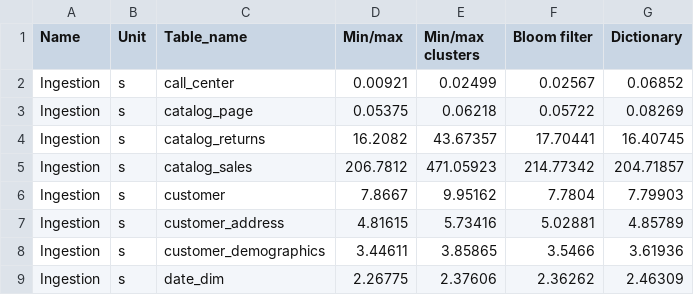
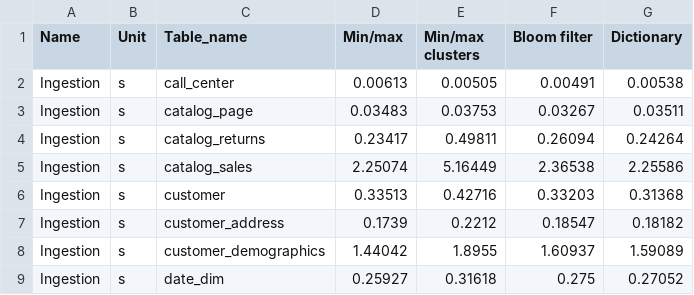
Before and after one commit to Burdmann/duckdb, a CSV file: xperiments_results/tpcds/processed/ingestion.csv, drawn as a sheet; only a part is shown; the diff covers the shown part only.

```diff
--- a/xperiments_results/tpcds/processed/ingestion.csv
+++ b/xperiments_results/tpcds/processed/ingestion.csv
@@ -1,9 +1,9 @@
 Name,Unit,Table_name,Min/max,Min/max clusters,Bloom filter,Dictionary
-Ingestion,s,call_center,0.00921,0.02499,0.02567,0.06852
-Ingestion,s,catalog_page,0.05375,0.06218,0.05722,0.08269
-Ingestion,s,catalog_returns,16.2082,43.67357,17.70441,16.40745
-Ingestion,s,catalog_sales,206.7812,471.05923,214.77342,204.71857
-Ingestion,s,customer,7.8667,9.95162,7.7804,7.79903
-Ingestion,s,customer_address,4.81615,5.73416,5.02881,4.85789
-Ingestion,s,customer_demographics,3.44611,3.85865,3.5466,3.61936
-Ingestion,s,date_dim,2.26775,2.37606,2.36262,2.46309
+Ingestion,s,call_center,0.00613,0.00505,0.00491,0.00538
+Ingestion,s,catalog_page,0.03483,0.03753,0.03267,0.03511
+Ingestion,s,catalog_returns,0.23417,0.49811,0.26094,0.24264
+Ingestion,s,catalog_sales,2.25074,5.16449,2.36538,2.25586
+Ingestion,s,customer,0.33513,0.42716,0.33203,0.31368
+Ingestion,s,customer_address,0.1739,0.2212,0.18547,0.18182
+Ingestion,s,customer_demographics,1.44042,1.8955,1.60937,1.59089
+Ingestion,s,date_dim,0.25927,0.31618,0.275,0.27052
```
Also changed, not shown: 64 edited cells elsewhere in this file, xperiments_results/tpcds/processed/size.csv, 9 other files.
